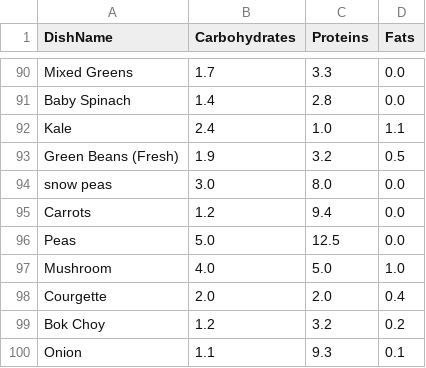
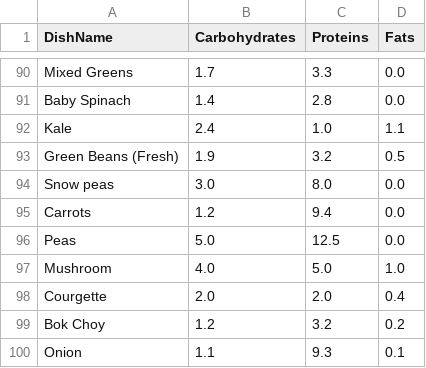
Before and after one commit to Darxis69/ALHE, a CSV file: dishes.csv, drawn as a sheet; only a part is shown, gaps mark what is left out.

```diff
--- a/dishes.csv
+++ b/dishes.csv
@@ -93,3 +93,3 @@ Kale,2.4,1.0,1.1
 Green Beans (Fresh),1.9,3.2,0.5
-snow peas,3.0,8.0,0.0
+Snow peas,3.0,8.0,0.0
 Carrots,1.2,9.4,0.0
```
Also changed, not shown: 1 other file.
